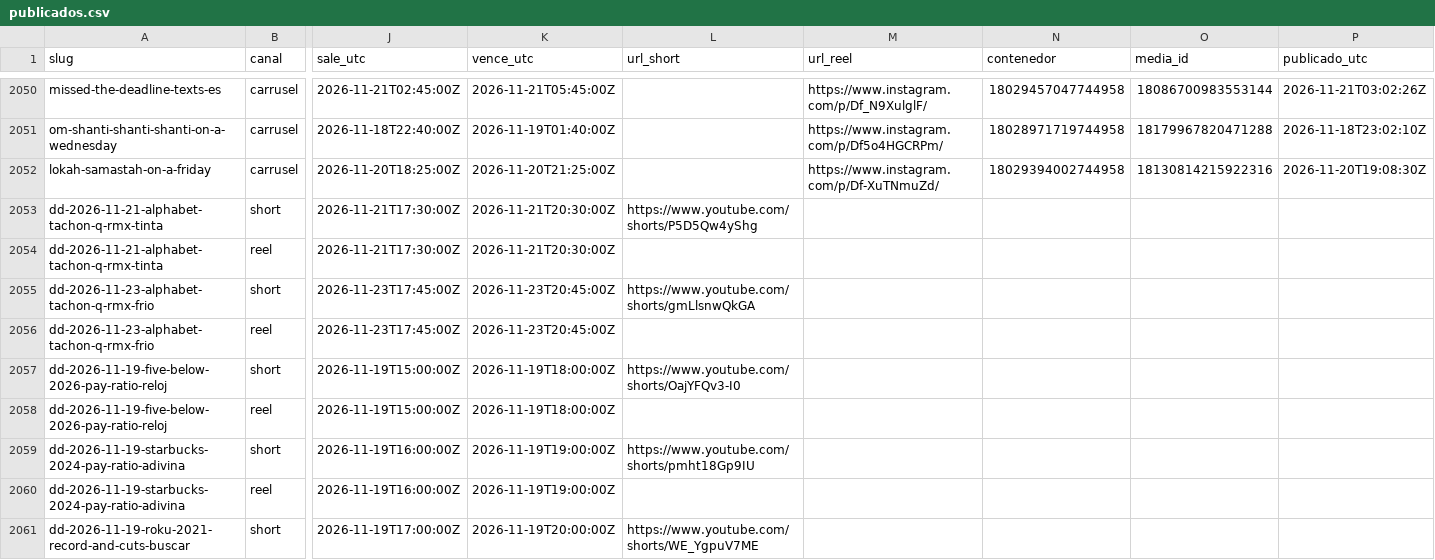
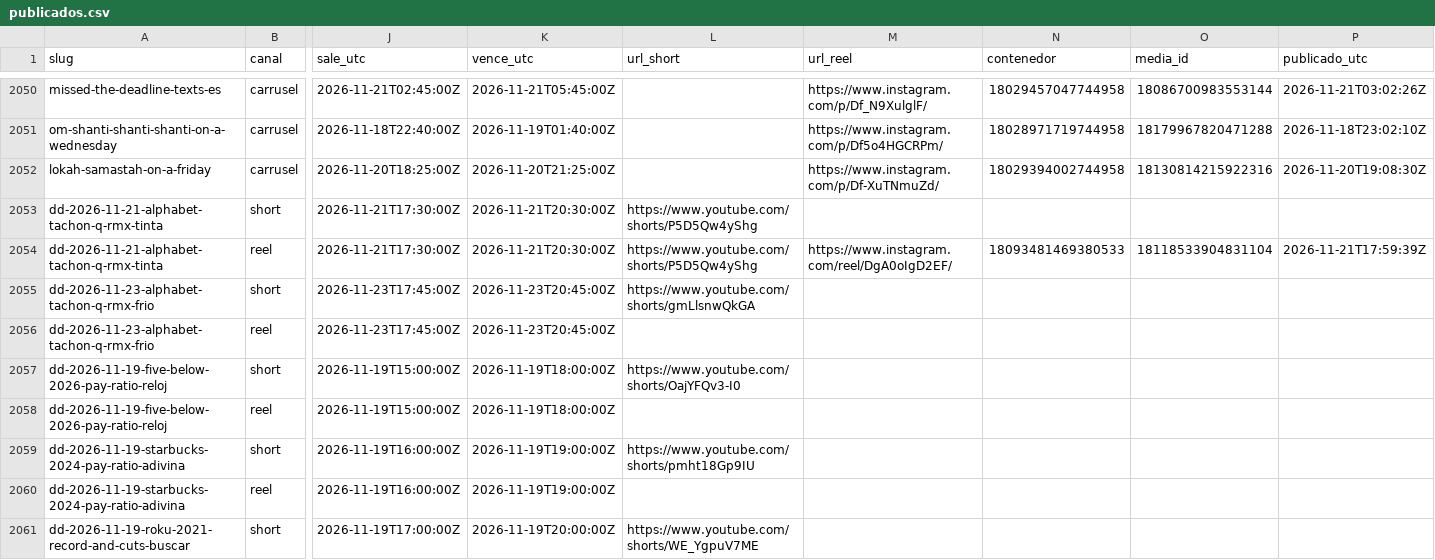
Before and after one commit to hardlypythonnmr/cpe-engine, a CSV file: earn/naos/motor/instagram/publicados.csv, drawn as a sheet; only a part is shown, gaps mark what is left out; the diff names each change by its address in the sheet, - before the commit and + after, or states it on an @@ line.

Commit message:
naos: Reel de dd-2026-11-21-alphabet-tachon-q-rmx-tinta (naos-reel)

```diff
--- a/earn/naos/motor/instagram/publicados.csv
+++ b/earn/naos/motor/instagram/publicados.csv
-L2054 (url_short): (empty)
+L2054 (url_short): https://www.youtube.com/shorts/P5D5Qw4yShg
-M2054 (url_reel): (empty)
+M2054 (url_reel): https://www.instagram.com/reel/DgA0oIgD2EF/
-N2054 (contenedor): (empty)
+N2054 (contenedor): 18093481469380533
-O2054 (media_id): (empty)
+O2054 (media_id): 18118533904831104
-P2054 (publicado_utc): (empty)
+P2054 (publicado_utc): 2026-11-21T17:59:39Z
```
Also changed, not shown: 1 other file.
